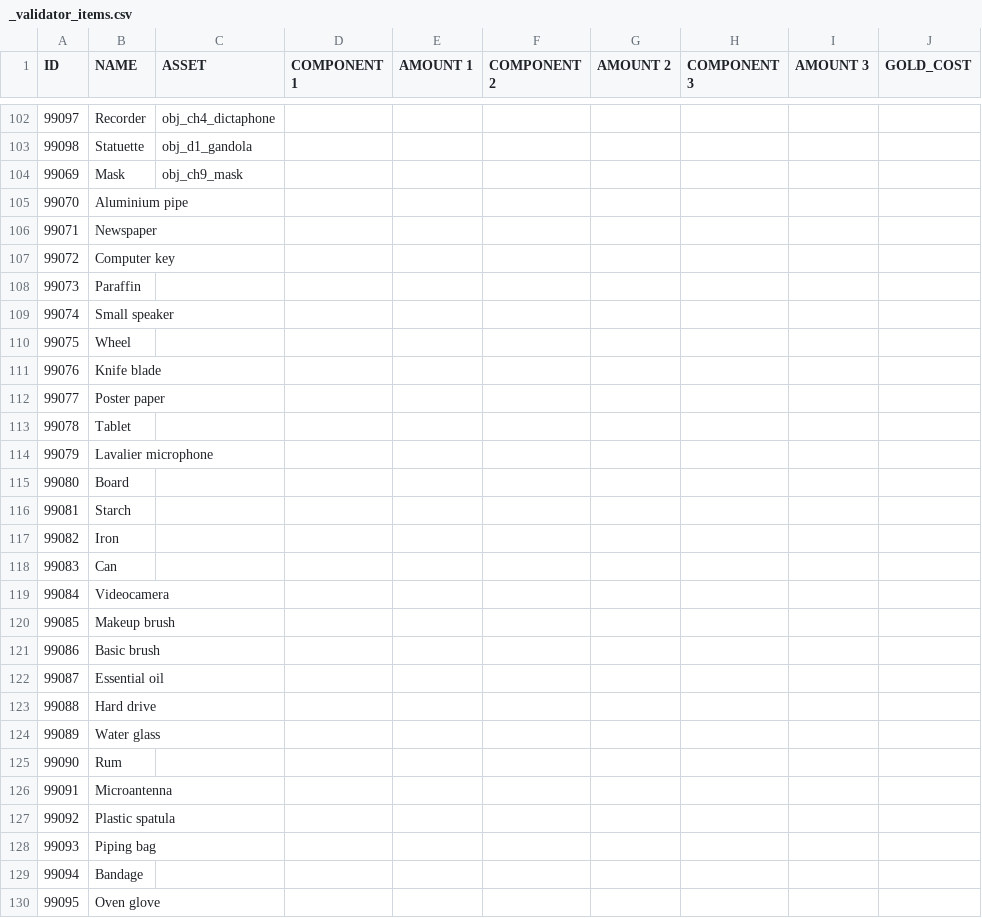
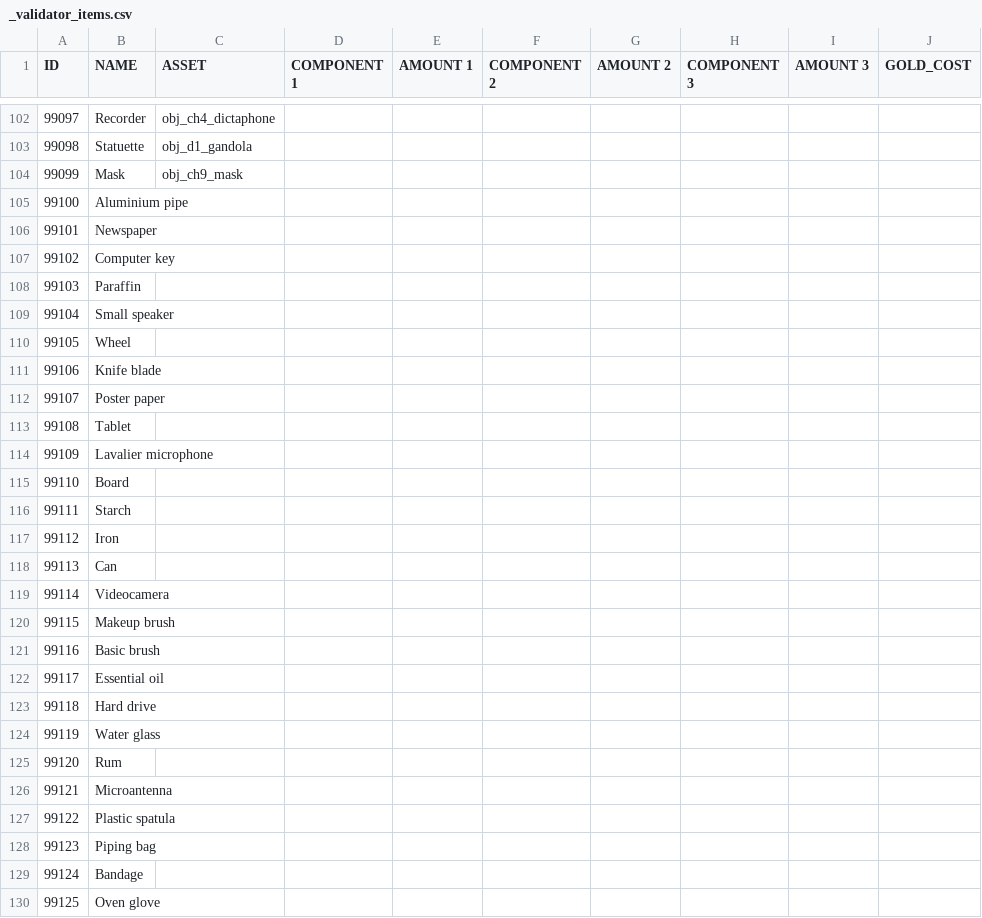
Before and after one commit to corhal/cr-calculator, a CSV file: _validator_items.csv, drawn as a sheet; only a part is shown, gaps mark what is left out; the diff covers the shown part only; the diff names each change by its address in the sheet, - before the commit and + after, or states it on an @@ line.

```diff
--- a/_validator_items.csv
+++ b/_validator_items.csv
-A104 (ID): 99069
+A104 (ID): 99099
-A105 (ID): 99070
+A105 (ID): 99100
-A106 (ID): 99071
+A106 (ID): 99101
-A107 (ID): 99072
+A107 (ID): 99102
-A108 (ID): 99073
+A108 (ID): 99103
-A109 (ID): 99074
+A109 (ID): 99104
-A110 (ID): 99075
+A110 (ID): 99105
-A111 (ID): 99076
+A111 (ID): 99106
-A112 (ID): 99077
+A112 (ID): 99107
-A113 (ID): 99078
+A113 (ID): 99108
-A114 (ID): 99079
+A114 (ID): 99109
-A115 (ID): 99080
+A115 (ID): 99110
-A116 (ID): 99081
+A116 (ID): 99111
-A117 (ID): 99082
+A117 (ID): 99112
-A118 (ID): 99083
+A118 (ID): 99113
-A119 (ID): 99084
+A119 (ID): 99114
-A120 (ID): 99085
+A120 (ID): 99115
-A121 (ID): 99086
+A121 (ID): 99116
-A122 (ID): 99087
+A122 (ID): 99117
-A123 (ID): 99088
+A123 (ID): 99118
-A124 (ID): 99089
+A124 (ID): 99119
-A125 (ID): 99090
+A125 (ID): 99120
-A126 (ID): 99091
+A126 (ID): 99121
-A127 (ID): 99092
+A127 (ID): 99122
-A128 (ID): 99093
+A128 (ID): 99123
-A129 (ID): 99094
+A129 (ID): 99124
-A130 (ID): 99095
+A130 (ID): 99125
```
Also changed, not shown: 4 edited cells elsewhere in this file, _validator_dialogues.csv.
